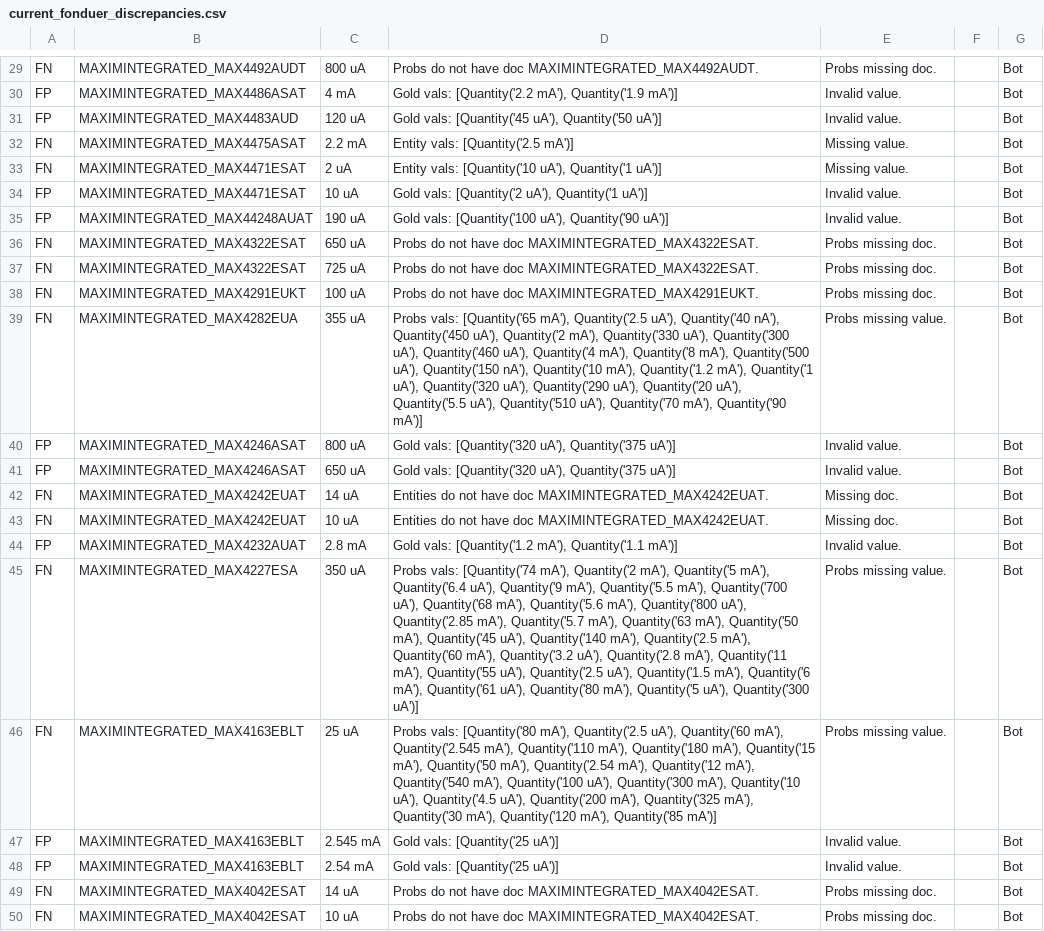
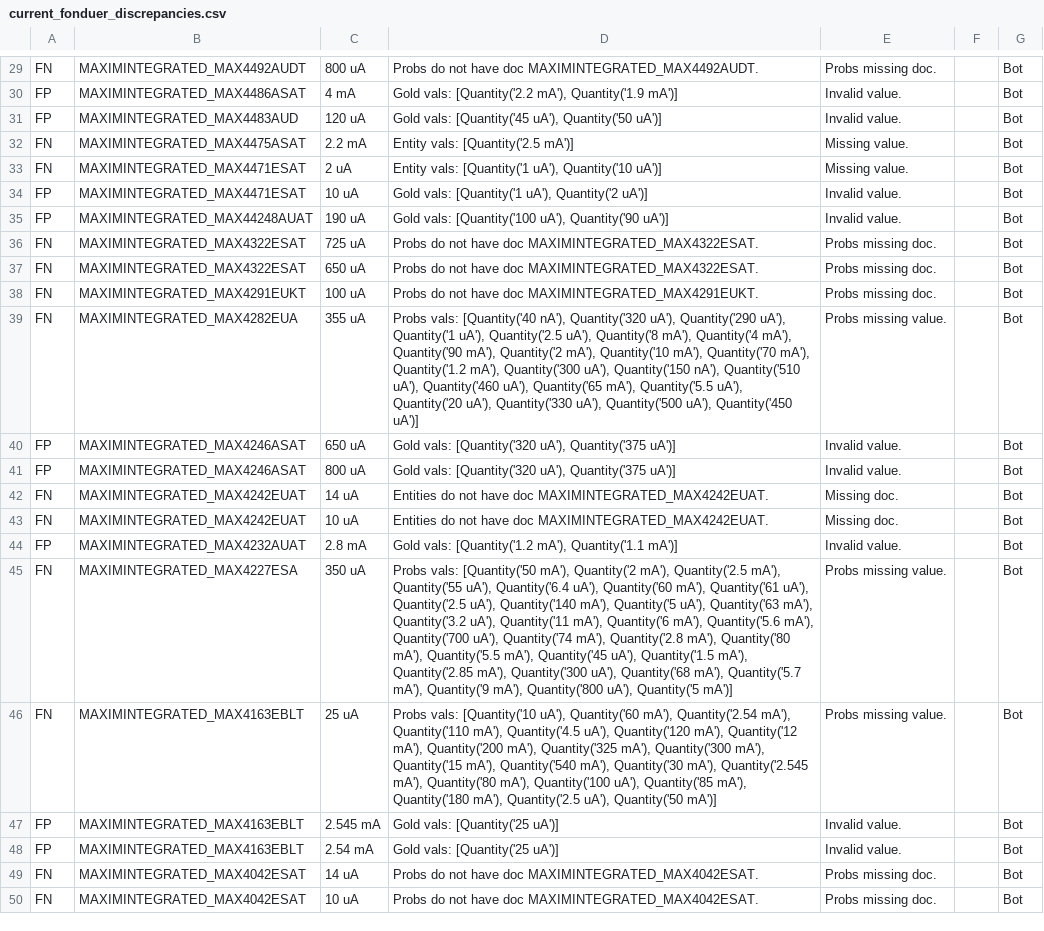
Before and after one commit to lukehsiao/tecs-hardware-kbc, a CSV file: hack/opamps/analysis/current_fonduer_discrepancies.csv, drawn as a sheet; only a part is shown, gaps mark what is left out; the diff covers the shown part only; the diff names each change by its address in the sheet, - before the commit and + after, or states it on an @@ line.

Commit message:
chore(opamps/analysis/*.csv): re-run analysis w/ new gold

```diff
--- a/hack/opamps/analysis/current_fonduer_discrepancies.csv
+++ b/hack/opamps/analysis/current_fonduer_discrepancies.csv
-D33: Entity vals: [Quantity('10 uA'), Quantity('1 uA')]
+D33: Entity vals: [Quantity('1 uA'), Quantity('10 uA')]
-D34: Gold vals: [Quantity('2 uA'), Quantity('1 uA')]
+D34: Gold vals: [Quantity('1 uA'), Quantity('2 uA')]
@@ row 37 moved to row 36: FN @@
-D39: Probs vals: [Quantity('65 mA'), Quantity('2.5 uA'), Quantity('40 nA'), Quantity('450 uA'), Quantity('2 mA'), Quantity('330 uA'), Quantity('300 uA'), Quantity('460 uA'), Quantity('4 mA'), Quantity('8 mA'), Quantity('500 uA'), Quantity('150 nA'), Quantity('10 mA'), Quantity('1.2 mA'), Quantity('1 uA'), Quantity('320 uA'), Quantity('290 uA'), Quantity('20 uA'), Quantity('5.5 uA'), Quantity('510 uA'), Quantity('70 mA'), Quantity('90 mA')]
+D39: Probs vals: [Quantity('40 nA'), Quantity('320 uA'), Quantity('290 uA'), Quantity('1 uA'), Quantity('2.5 uA'), Quantity('8 mA'), Quantity('4 mA'), Quantity('90 mA'), Quantity('2 mA'), Quantity('10 mA'), Quantity('70 mA'), Quantity('1.2 mA'), Quantity('300 uA'), Quantity('150 nA'), Quantity('510 uA'), Quantity('460 uA'), Quantity('65 mA'), Quantity('5.5 uA'), Quantity('20 uA'), Quantity('330 uA'), Quantity('500 uA'), Quantity('450 uA')]
@@ row 41 moved to row 40: FP @@
-D45: Probs vals: [Quantity('74 mA'), Quantity('2 mA'), Quantity('5 mA'), Quantity('6.4 uA'), Quantity('9 mA'), Quantity('5.5 mA'), Quantity('700 uA'), Quantity('68 mA'), Quantity('5.6 mA'), Quantity('800 uA'), Quantity('2.85 mA'), Quantity('5.7 mA'), Quantity('63 mA'), Quantity('50 mA'), Quantity('45 uA'), Quantity('140 mA'), Quantity('2.5 mA'), Quantity('60 mA'), Quantity('3.2 uA'), Quantity('2.8 mA'), Quantity('11 mA'), Quantity('55 uA'), Quantity('2.5 uA'), Quantity('1.5 mA'), Quantity('6 mA'), Quantity('61 uA'), Quantity('80 mA'), Quantity('5 uA'), Quantity('300 uA')]
+D45: Probs vals: [Quantity('50 mA'), Quantity('2 mA'), Quantity('2.5 mA'), Quantity('55 uA'), Quantity('6.4 uA'), Quantity('60 mA'), Quantity('61 uA'), Quantity('2.5 uA'), Quantity('140 mA'), Quantity('5 uA'), Quantity('63 mA'), Quantity('3.2 uA'), Quantity('11 mA'), Quantity('6 mA'), Quantity('5.6 mA'), Quantity('700 uA'), Quantity('74 mA'), Quantity('2.8 mA'), Quantity('80 mA'), Quantity('5.5 mA'), Quantity('45 uA'), Quantity('1.5 mA'), Quantity('2.85 mA'), Quantity('300 uA'), Quantity('68 mA'), Quantity('5.7 mA'), Quantity('9 mA'), Quantity('800 uA'), Quantity('5 mA')]
-D46: Probs vals: [Quantity('80 mA'), Quantity('2.5 uA'), Quantity('60 mA'), Quantity('2.545 mA'), Quantity('110 mA'), Quantity('180 mA'), Quantity('15 mA'), Quantity('50 mA'), Quantity('2.54 mA'), Quantity('12 mA'), Quantity('540 mA'), Quantity('100 uA'), Quantity('300 mA'), Quantity('10 uA'), Quantity('4.5 uA'), Quantity('200 mA'), Quantity('325 mA'), Quantity('30 mA'), Quantity('120 mA'), Quantity('85 mA')]
+D46: Probs vals: [Quantity('10 uA'), Quantity('60 mA'), Quantity('2.54 mA'), Quantity('110 mA'), Quantity('4.5 uA'), Quantity('120 mA'), Quantity('12 mA'), Quantity('200 mA'), Quantity('325 mA'), Quantity('300 mA'), Quantity('15 mA'), Quantity('540 mA'), Quantity('30 mA'), Quantity('2.545 mA'), Quantity('80 mA'), Quantity('100 uA'), Quantity('85 mA'), Quantity('180 mA'), Quantity('2.5 uA'), Quantity('50 mA')]
```
Also changed, not shown: 1 added row, 2 removed rows, 9 moved rows and 42 edited cells elsewhere in this file, hack/opamps/analysis/current_mouser_discrepancies.csv.
